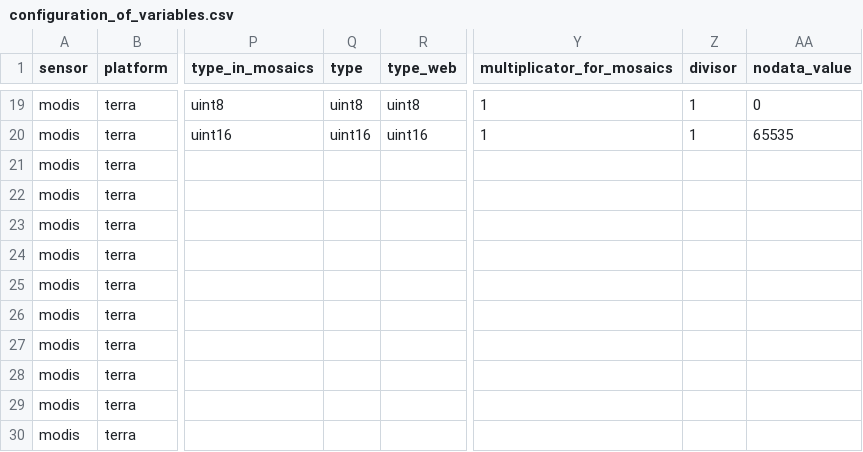
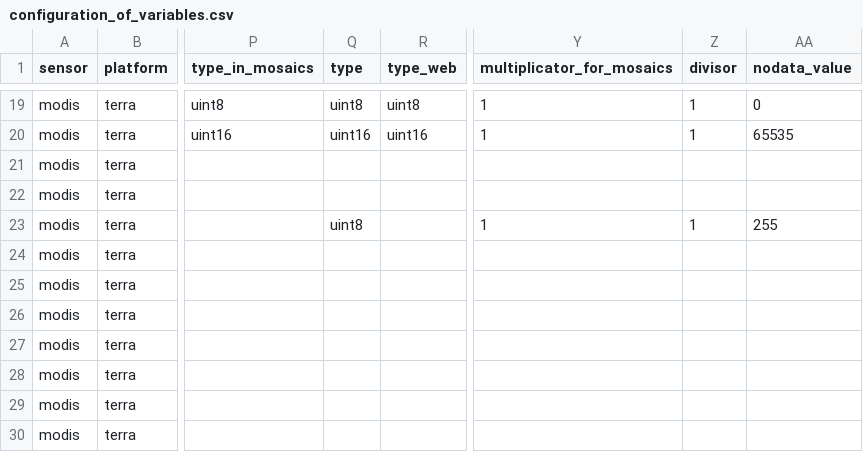
Before and after one commit to RittgerLabGroup/SPIRES_2024_1_0, a CSV file: tbx/conf/configuration_of_variables.csv, drawn as a sheet; only a part is shown, gaps mark what is left out; the diff names each change by its address in the sheet, - before the commit and + after, or states it on an @@ line.

Commit message:
conf_variables.csv: sensor_zenith SensZ add type and no data (for StcCube)

```diff
--- a/tbx/conf/configuration_of_variables.csv
+++ b/tbx/conf/configuration_of_variables.csv
-Q23 (type): (empty)
+Q23 (type): uint8
-Y23 (multiplicator_for_mosaics): (empty)
+Y23 (multiplicator_for_mosaics): 1
-Z23 (divisor): (empty)
+Z23 (divisor): 1
-AA23 (nodata_value): (empty)
+AA23 (nodata_value): 255
```
